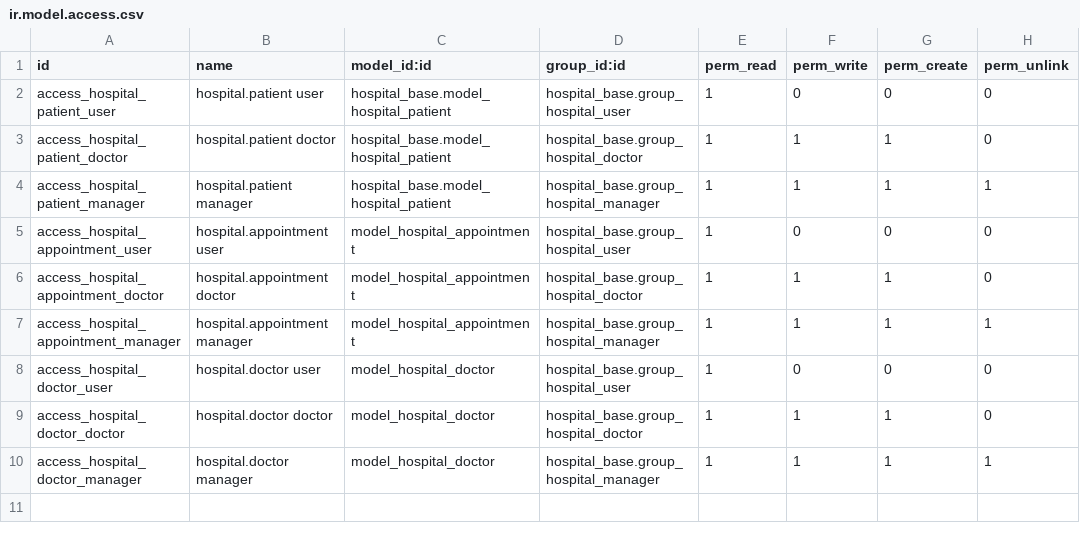
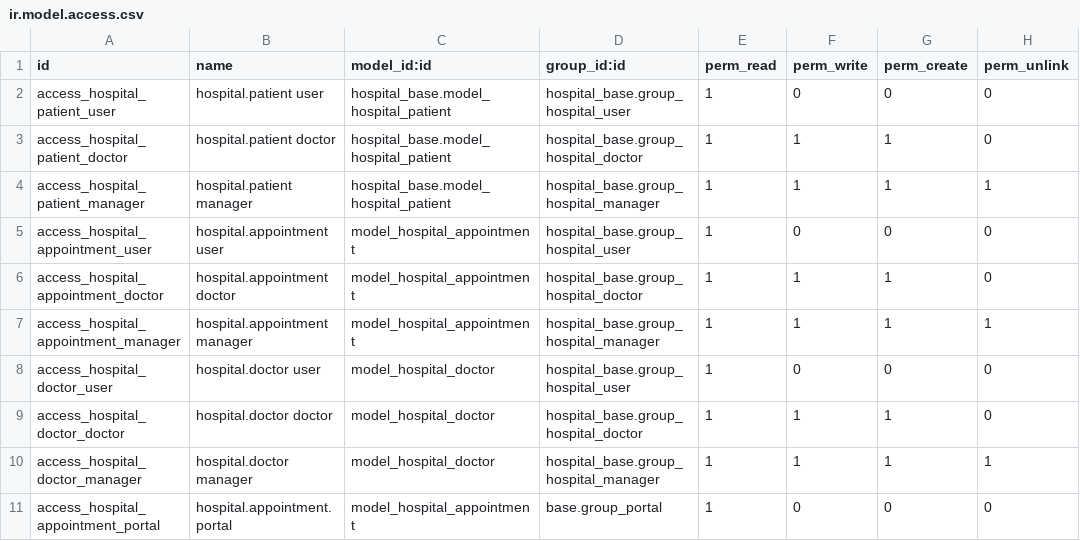
Before and after one commit to meerkhan-wick/hospital-management-odoo19-internship, a CSV file: hospital_base/security/ir.model.access.csv, drawn as a sheet.

Commit message:
feat: add patient appointment portal

```diff
--- a/hospital_base/security/ir.model.access.csv
+++ b/hospital_base/security/ir.model.access.csv
@@ -10 +10,2 @@ access_hospital_doctor_doctor,hospital.doctor doctor,model_hospital_doctor,hospi
 access_hospital_doctor_manager,hospital.doctor manager,model_hospital_doctor,hospital_base.group_hospital_manager,1,1,1,1
+access_hospital_appointment_portal,hospital.appointment.portal,model_hospital_appointment,base.group_portal,1,0,0,0
```
Also changed, not shown: 6 other files.
